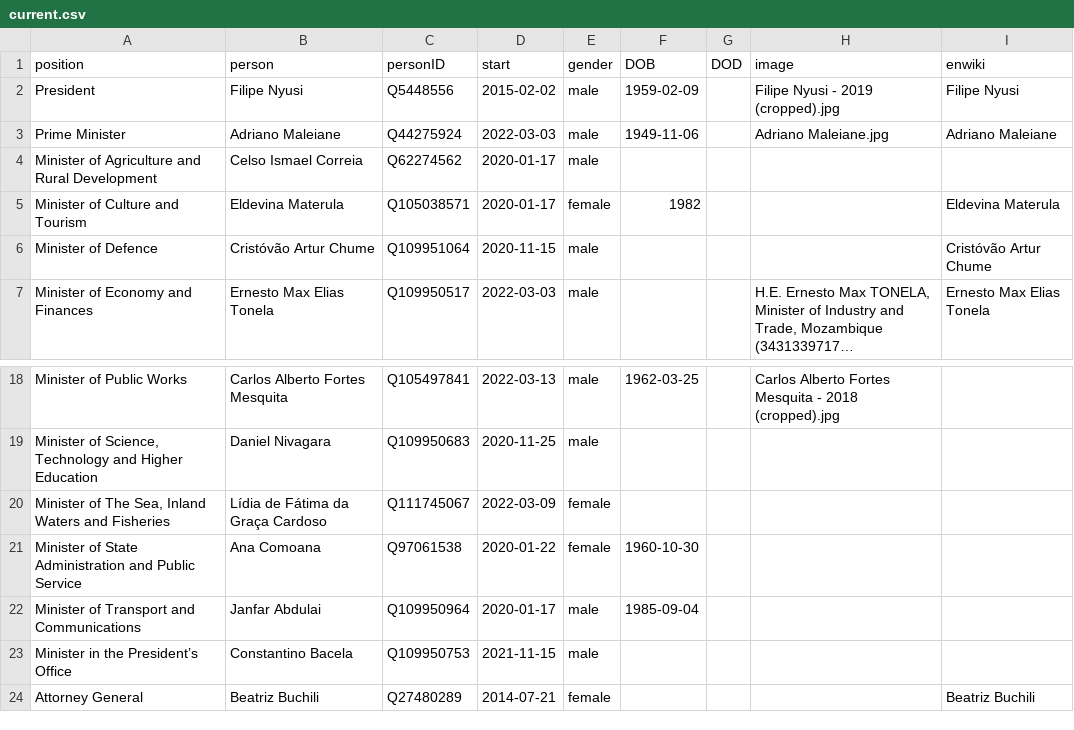
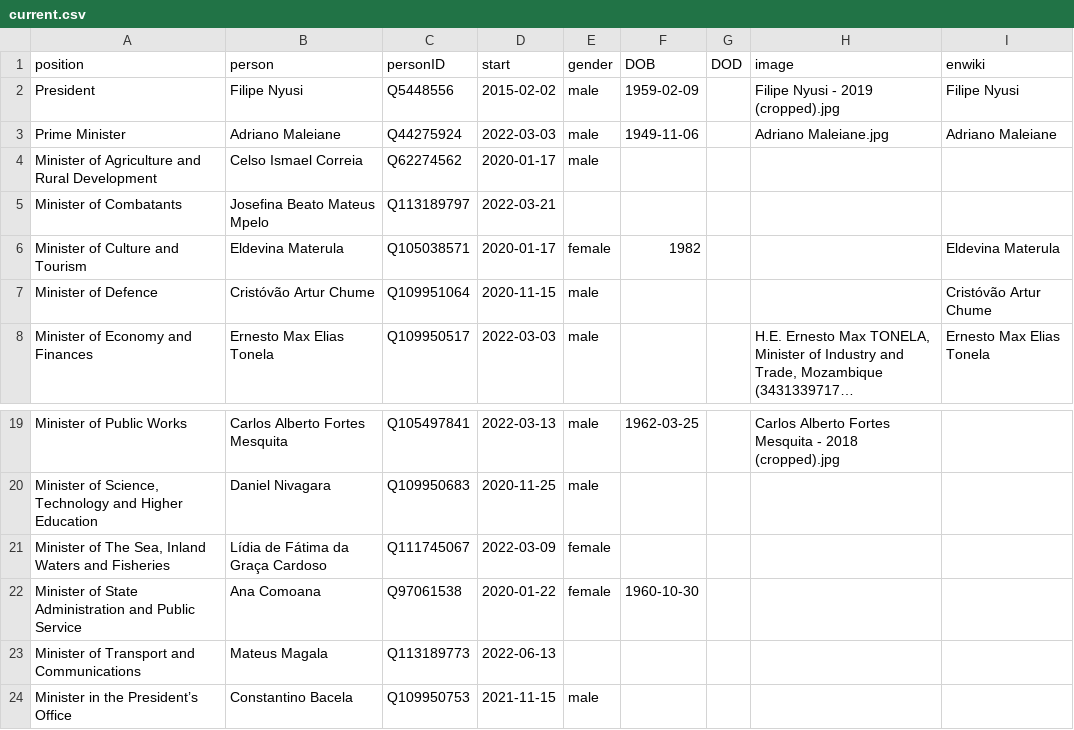
Before and after one commit to every-politician-scrapers/mozambique, a CSV file: html/current.csv, drawn as a sheet; only a part is shown, gaps mark what is left out; the shorter side is filled out with more unchanged rows; long unchanged cells end in ….

```diff
--- a/html/current.csv
+++ b/html/current.csv
@@ -4,2 +4,3 @@ Prime Minister,Adriano Maleiane,Q44275924,2022-03-03,male,1949-11-06,,Adriano Ma
 Minister of Agriculture and Rural Development,Celso Ismael Correia,Q62274562,2020-01-17,male,,,,
+Minister of Combatants,Josefina Beato Mateus Mpelo,Q113189797,2022-03-21,,,,,
 Minister of Culture and Tourism,Eldevina Materula,Q105038571,2020-01-17,female,1982,,,Eldevina Materula
@@ -21,3 +22,3 @@ Minister of Public Works,Carlos Alberto Fortes Mesquita,Q105497841,2022-03-13,ma
 Minister of State Administration and Public Service,Ana Comoana,Q97061538,2020-01-22,female,1960-10-30,,,
-Minister of Transport and Communications,Janfar Abdulai,Q109950964,2020-01-17,male,1985-09-04,,,
+Minister of Transport and Communications,Mateus Magala,Q113189773,2022-06-13,,,,,
 Minister in the President’s Office,Constantino Bacela,Q109950753,2021-11-15,male,,,,
```
Also changed, not shown: html/holders21.csv, html/positions.csv, 2 other files.
